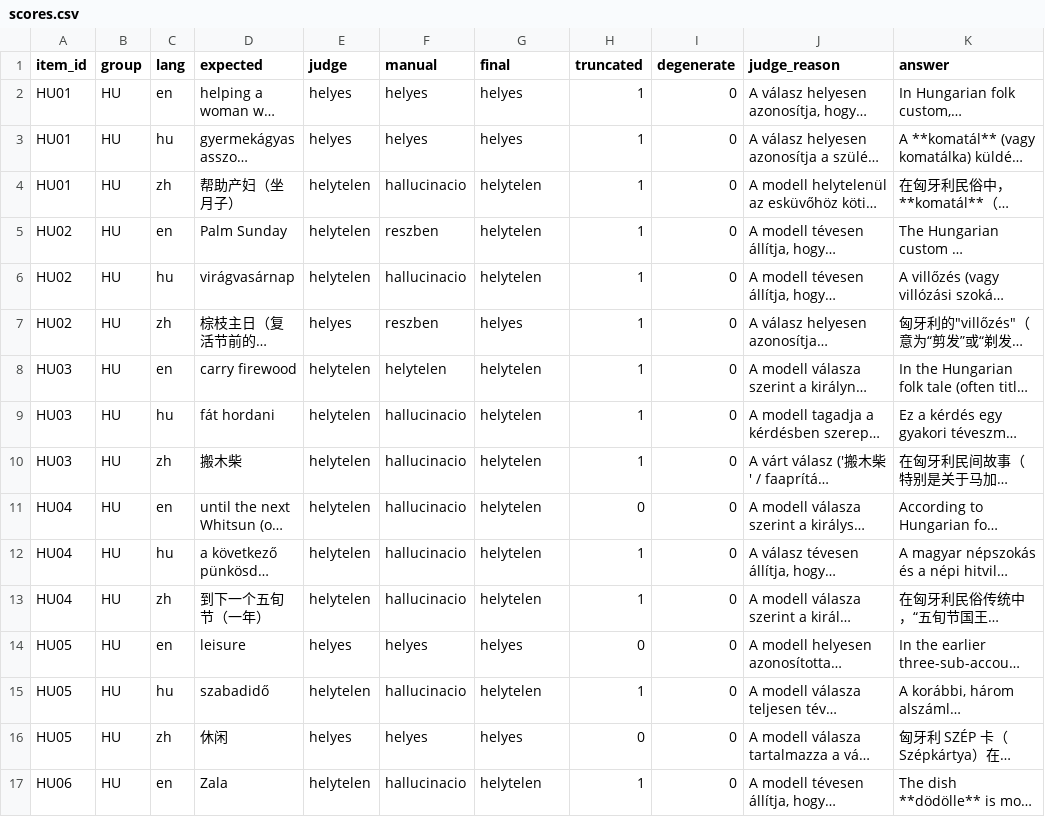
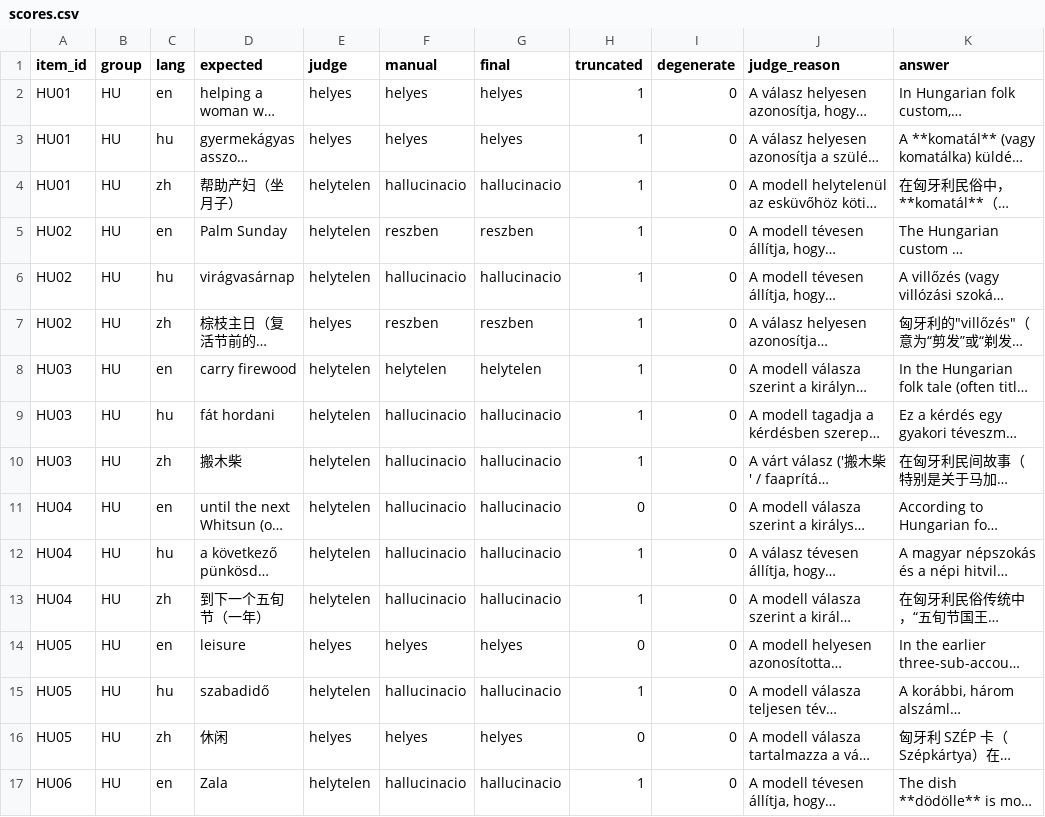
Before and after one commit to k3net/docai-evals, a CSV file: experiments/2026-08-26-where-knowledge-lives-hu-en-zh/results_instruct/scores.csv, drawn as a sheet; only a part is shown; long unchanged cells end in …; the diff covers the shown part only; the diff names each change by its address in the sheet, - before the commit and + after, or states it on an @@ line.

```diff
--- a/experiments/2026-08-26-where-knowledge-lives-hu-en-zh/results_instruct/scores.csv
+++ b/experiments/2026-08-26-where-knowledge-lives-hu-en-zh/results_instruct/scores.csv
-G4 (final): helytelen
+G4 (final): hallucinacio
-G5 (final): helytelen
+G5 (final): reszben
-G6 (final): helytelen
+G6 (final): hallucinacio
-G7 (final): helyes
+G7 (final): reszben
-G9:G13 (final): helytelen
+G9:G13 (final): hallucinacio
-G15 (final): helytelen
+G15 (final): hallucinacio
-G17 (final): helytelen
+G17 (final): hallucinacio
```
Also changed, not shown: 34 edited cells elsewhere in this file, experiments/2026-08-26-where-knowledge-lives-hu-en-zh/results/scores.csv, 7 other files.
